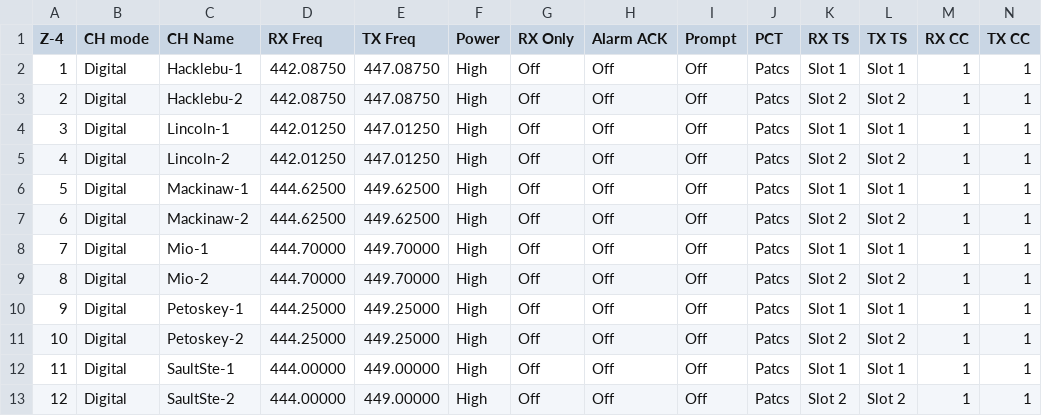
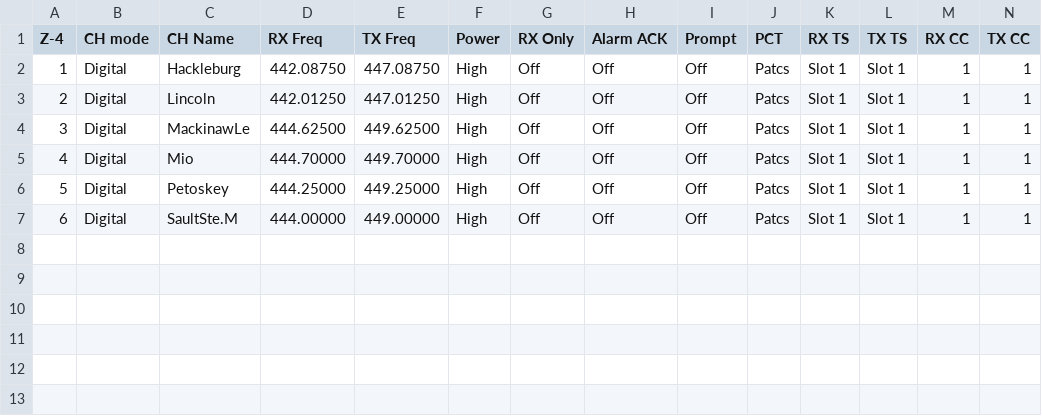
Before and after one commit to dbehnke/codeplugs, a CSV file: db25d/Northern_Michigan.csv, drawn as a sheet; only a part is shown; removed rows and columns are numbered as before the commit, all else as after; rows hold the shown columns only; the diff names each change by its address in the sheet, - before the commit and + after, or states it on an @@ line.

```diff
--- a/db25d/Northern_Michigan.csv
+++ b/db25d/Northern_Michigan.csv
-C2 (CH Name): Hacklebu-1
+C2 (CH Name): Hackleburg
-row 3: 2 | Digital | Hacklebu-2 | 442.08750 | 447.08750 | High | Off | Off | Off | Patcs | Slot 2 | Slot 2 | 1 | 1
@@ column A (Z-4) renumbered between rows 3 and 7 @@
-C3 (CH Name): Lincoln-1
+C3 (CH Name): Lincoln
-row 5: 4 | Digital | Lincoln-2 | 442.01250 | 447.01250 | High | Off | Off | Off | Patcs | Slot 2 | Slot 2 | 1 | 1
-C4 (CH Name): Mackinaw-1
+C4 (CH Name): MackinawLe
-row 7: 6 | Digital | Mackinaw-2 | 444.62500 | 449.62500 | High | Off | Off | Off | Patcs | Slot 2 | Slot 2 | 1 | 1
-C5 (CH Name): Mio-1
+C5 (CH Name): Mio
-row 9: 8 | Digital | Mio-2 | 444.70000 | 449.70000 | High | Off | Off | Off | Patcs | Slot 2 | Slot 2 | 1 | 1
-C6 (CH Name): Petoskey-1
+C6 (CH Name): Petoskey
-row 11: 10 | Digital | Petoskey-2 | 444.25000 | 449.25000 | High | Off | Off | Off | Patcs | Slot 2 | Slot 2 | 1 | 1
-C7 (CH Name): SaultSte-1
+C7 (CH Name): SaultSte.M
-row 13: 12 | Digital | SaultSte-2 | 444.00000 | 449.00000 | High | Off | Off | Off | Patcs | Slot 2 | Slot 2 | 1 | 1
```
Also changed, not shown: db25d/Detroit_Area.csv, db25d/Flint_Saginaw.csv, 5 other files.
